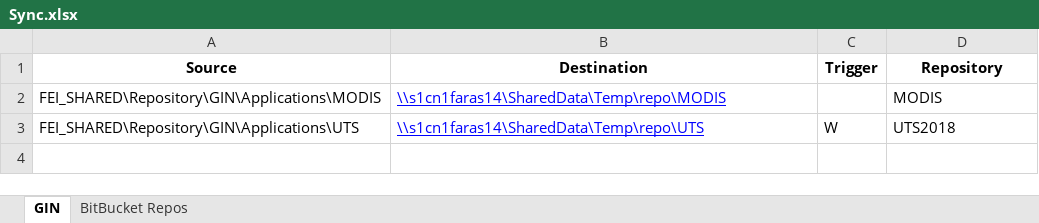
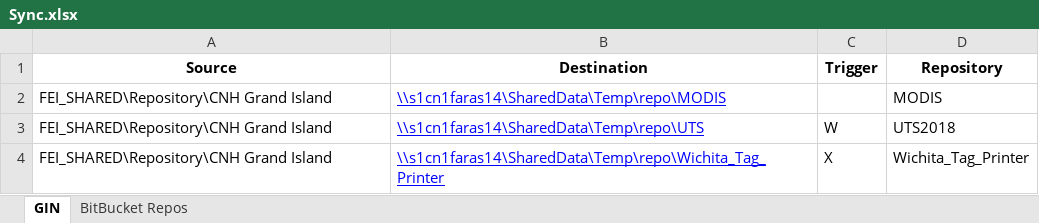
Before and after one commit to dylanrsmith/repo_scraper, an Excel workbook: Config/Sync.xlsx, sheet GIN, drawn as a sheet; values as stored, in another font and other column widths than the file's, no borders; the diff names each change by its address in the sheet, - before the commit and + after, or states it on an @@ line.

```diff
--- a/Config/Sync.xlsx (sheet GIN)
+++ b/Config/Sync.xlsx (sheet GIN)
-A2 (Source): FEI_SHARED\Repository\GIN\Applications\MODIS
+A2 (Source): FEI_SHARED\Repository\CNH Grand Island
-A3 (Source): FEI_SHARED\Repository\GIN\Applications\UTS
+A3 (Source): FEI_SHARED\Repository\CNH Grand Island
+row 4: FEI_SHARED\Repository\CNH Grand Island | \\s1cn1faras14\SharedData\Temp\repo\Wichita_Tag_Printer | X | Wichita_Tag_Printer
```
Also changed, not shown: sheet BitBucket Repos, 3 other files.
